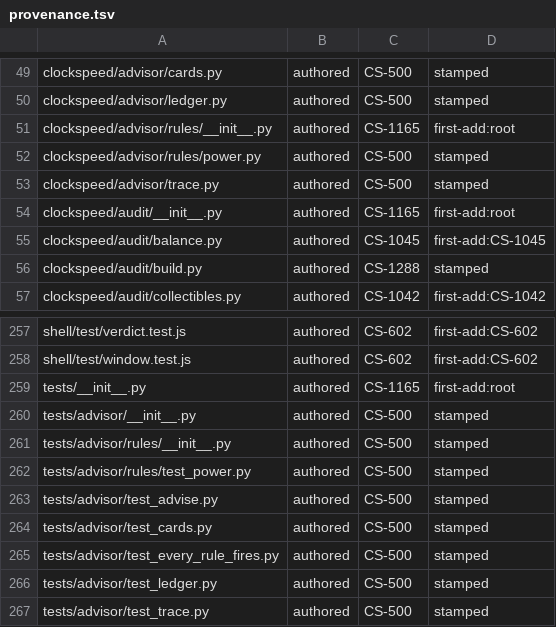
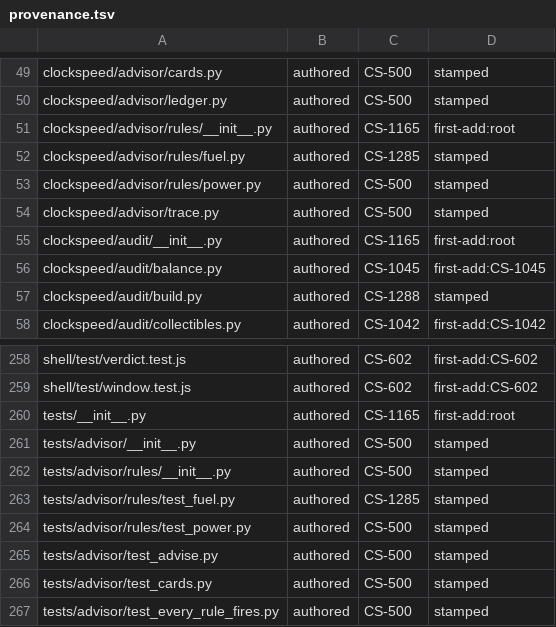
Before and after one commit to Remus3/ClockSpeed, a TSV file: tools/provenance.tsv, drawn as a sheet; only a part is shown, gaps mark what is left out; the shorter side is filled out with more unchanged rows.

Commit message:
CS-1285 - slice C: the fuel supply and fuel demand rules
clockspeed/advisor/rules/fuel.py: fuel_inputs flattens the fuel audit's
WorldFuel into exact admitted rule inputs (power.fuel.*), and the family
holds power.fuel_supply and power.fuel_demand under the 2026-10-12 slice C
rulings G1 to G6: the subject is the sorted set of fired classes, the
supply rule never settles over an indeterminate class while the demand
rule settles through reject steps, every stated figure is recomputed and
compared with the audit's own, display names fall back on record, and an
unknown burn is indeterminate, never zero.

Not registered: G6 puts the _FAMILIES entry in slice D beside the
inputs_of wiring, in the same push. Arms in
tests/advisor/rules/test_fuel.py; two provenance rows.

```diff
--- a/tools/provenance.tsv
+++ b/tools/provenance.tsv
@@ -51,2 +51,3 @@ clockspeed/advisor/ledger.py	authored	CS-500	stamped
 clockspeed/advisor/rules/__init__.py	authored	CS-1165	first-add:root
+clockspeed/advisor/rules/fuel.py	authored	CS-1285	stamped
 clockspeed/advisor/rules/power.py	authored	CS-500	stamped
@@ -261,2 +262,3 @@ tests/advisor/__init__.py	authored	CS-500	stamped
 tests/advisor/rules/__init__.py	authored	CS-500	stamped
+tests/advisor/rules/test_fuel.py	authored	CS-1285	stamped
 tests/advisor/rules/test_power.py	authored	CS-500	stamped
```
Also changed, not shown: 2 other files.
